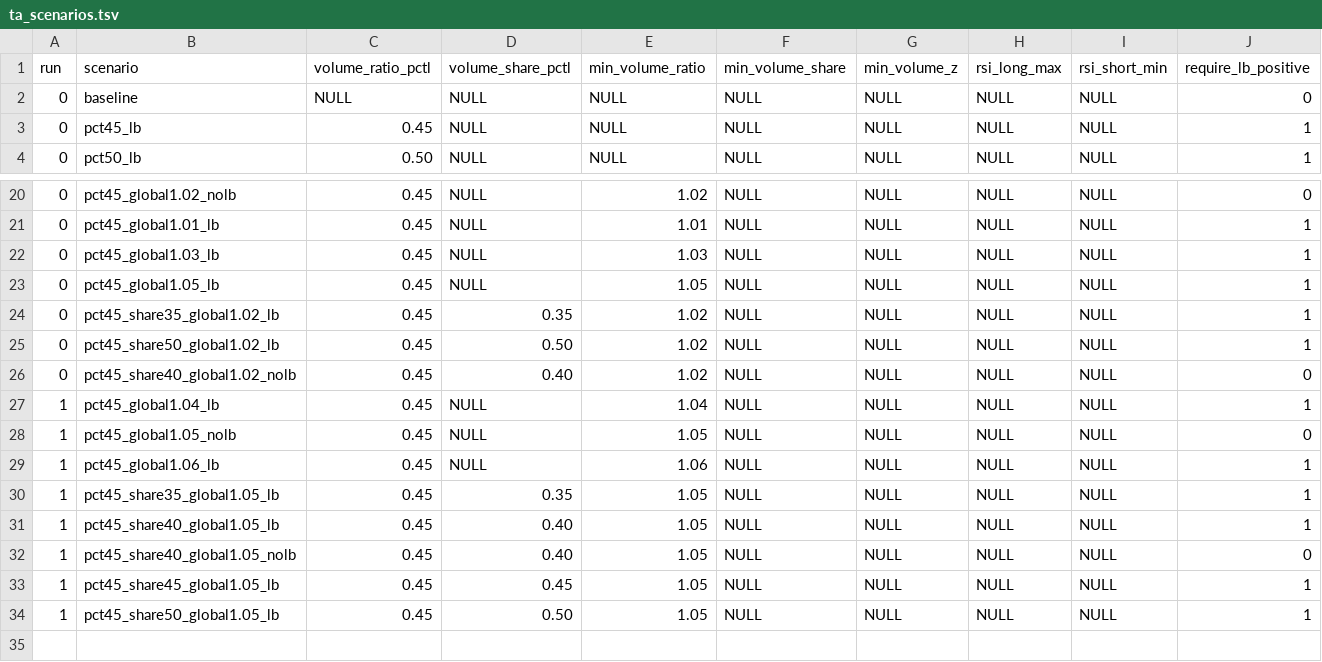
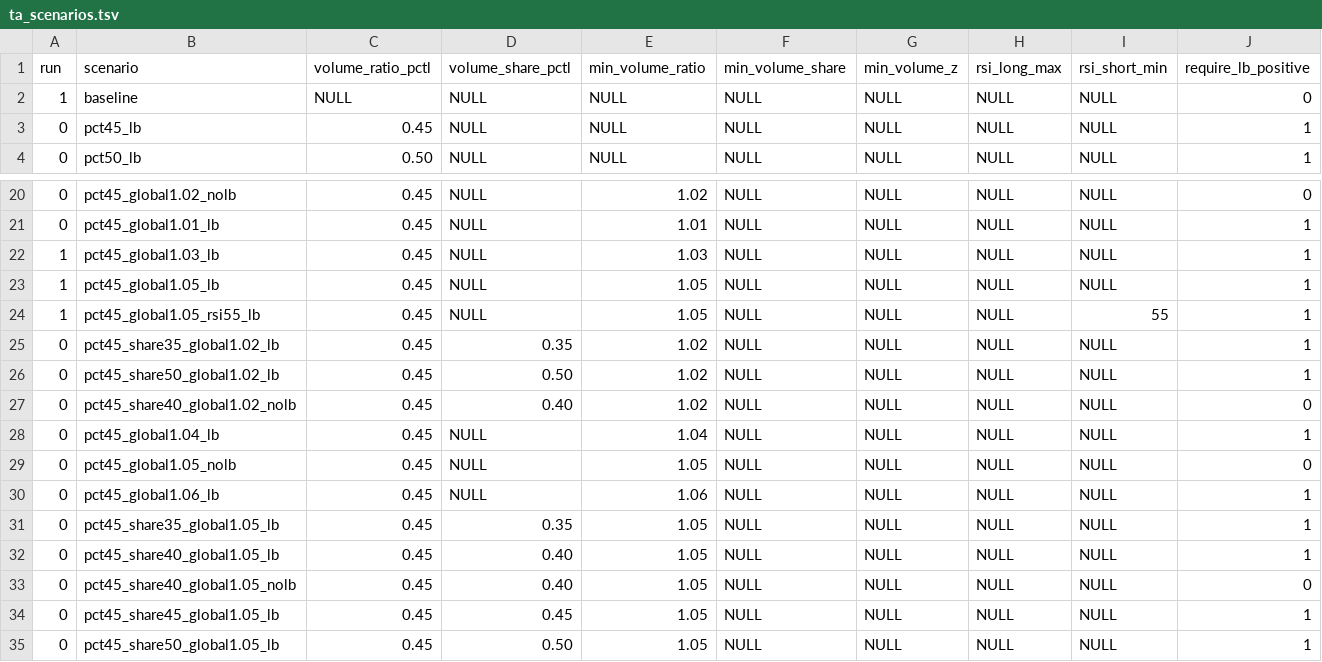
Before and after one commit to DavidHoseBoulder/moonshot-memestock-hub, a TSV file: reddit-utils/validation/ta_scenarios.tsv, drawn as a sheet; only a part is shown, gaps mark what is left out.

```diff
--- a/reddit-utils/validation/ta_scenarios.tsv
+++ b/reddit-utils/validation/ta_scenarios.tsv
@@ -1,3 +1,3 @@
 run	scenario	volume_ratio_pctl	volume_share_pctl	min_volume_ratio	min_volume_share	min_volume_z	rsi_long_max	rsi_short_min	require_lb_positive
-0	baseline	NULL	NULL	NULL	NULL	NULL	NULL	NULL	0
+1	baseline	NULL	NULL	NULL	NULL	NULL	NULL	NULL	0
 0	pct45_lb	0.45	NULL	NULL	NULL	NULL	NULL	NULL	1
@@ -21,4 +21,5 @@ run	scenario	volume_ratio_pctl	volume_share_pctl	min_volume_ratio	min_volume_sha
 0	pct45_global1.01_lb	0.45	NULL	1.01	NULL	NULL	NULL	NULL	1
-0	pct45_global1.03_lb	0.45	NULL	1.03	NULL	NULL	NULL	NULL	1
-0	pct45_global1.05_lb	0.45	NULL	1.05	NULL	NULL	NULL	NULL	1
+1	pct45_global1.03_lb	0.45	NULL	1.03	NULL	NULL	NULL	NULL	1
+1	pct45_global1.05_lb	0.45	NULL	1.05	NULL	NULL	NULL	NULL	1
+1	pct45_global1.05_rsi55_lb	0.45	NULL	1.05	NULL	NULL	NULL	55	1
 0	pct45_share35_global1.02_lb	0.45	0.35	1.02	NULL	NULL	NULL	NULL	1
@@ -26,9 +27,9 @@ run	scenario	volume_ratio_pctl	volume_share_pctl	min_volume_ratio	min_volume_sha
 0	pct45_share40_global1.02_nolb	0.45	0.40	1.02	NULL	NULL	NULL	NULL	0
-1	pct45_global1.04_lb	0.45	NULL	1.04	NULL	NULL	NULL	NULL	1
-1	pct45_global1.05_nolb	0.45	NULL	1.05	NULL	NULL	NULL	NULL	0
-1	pct45_global1.06_lb	0.45	NULL	1.06	NULL	NULL	NULL	NULL	1
-1	pct45_share35_global1.05_lb	0.45	0.35	1.05	NULL	NULL	NULL	NULL	1
-1	pct45_share40_global1.05_lb	0.45	0.40	1.05	NULL	NULL	NULL	NULL	1
-1	pct45_share40_global1.05_nolb	0.45	0.40	1.05	NULL	NULL	NULL	NULL	0
-1	pct45_share45_global1.05_lb	0.45	0.45	1.05	NULL	NULL	NULL	NULL	1
-1	pct45_share50_global1.05_lb	0.45	0.50	1.05	NULL	NULL	NULL	NULL	1
+0	pct45_global1.04_lb	0.45	NULL	1.04	NULL	NULL	NULL	NULL	1
+0	pct45_global1.05_nolb	0.45	NULL	1.05	NULL	NULL	NULL	NULL	0
+0	pct45_global1.06_lb	0.45	NULL	1.06	NULL	NULL	NULL	NULL	1
+0	pct45_share35_global1.05_lb	0.45	0.35	1.05	NULL	NULL	NULL	NULL	1
+0	pct45_share40_global1.05_lb	0.45	0.40	1.05	NULL	NULL	NULL	NULL	1
+0	pct45_share40_global1.05_nolb	0.45	0.40	1.05	NULL	NULL	NULL	NULL	0
+0	pct45_share45_global1.05_lb	0.45	0.45	1.05	NULL	NULL	NULL	NULL	1
+0	pct45_share50_global1.05_lb	0.45	0.50	1.05	NULL	NULL	NULL	NULL	1
```
Also changed, not shown: 4 other files.
